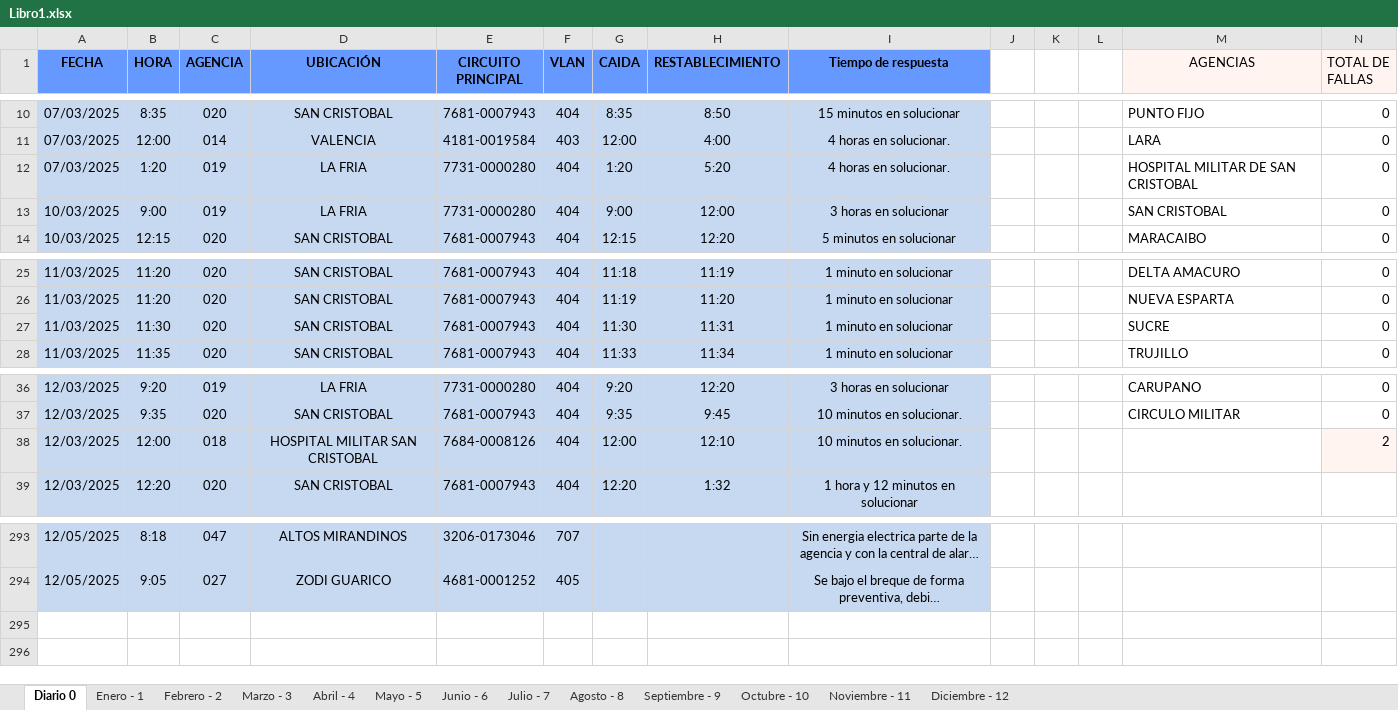
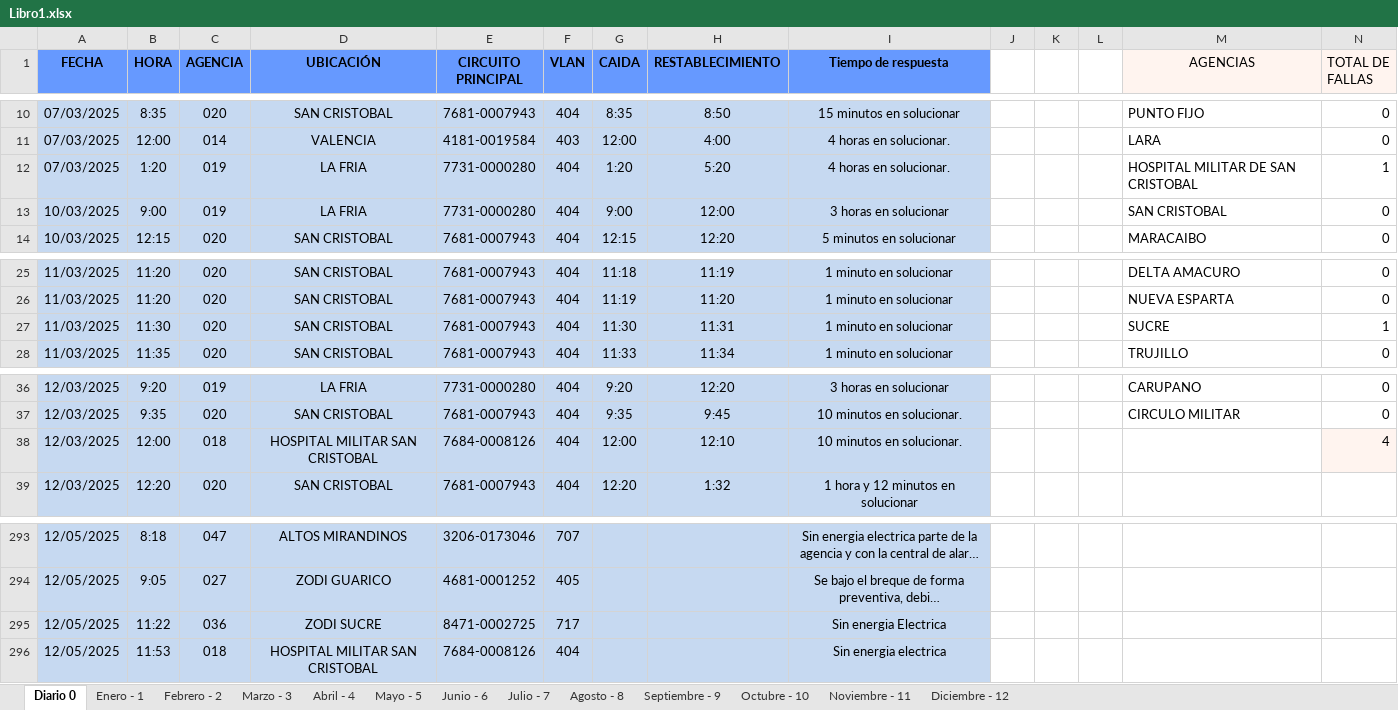
Before and after one commit to zairelyshdz/caidas_agencias_banfanb, an Excel workbook: Libro1.xlsx, sheet Diario 0, drawn as a sheet; only a part is shown, gaps mark what is left out; long unchanged cells end in …; values as stored, in another font and other column widths than the file's, no borders; the diff names each change by its address in the sheet, - before the commit and + after, or states it on an @@ line.

```diff
--- a/Libro1.xlsx (sheet Diario 0)
+++ b/Libro1.xlsx (sheet Diario 0)
-N12 (TOTAL DE FALLAS): 0
+N12 (TOTAL DE FALLAS): 1
-N27 (TOTAL DE FALLAS): 0
+N27 (TOTAL DE FALLAS): 1
-N38 (TOTAL DE FALLAS): 2
+N38 (TOTAL DE FALLAS): 4
+row 295: 12/05/2025 | 11:22 | 036 | ZODI SUCRE | 8471-0002725 | 717 |  |  | Sin energia Electrica
+row 296: 12/05/2025 | 11:53 | 018 | HOSPITAL MILITAR SAN CRISTOBAL | 7684-0008126 | 404 |  |  | Sin energia electrica
```
Also changed, not shown: sheet Mayo - 5.
